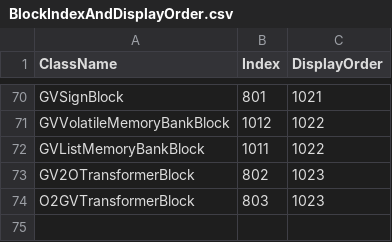
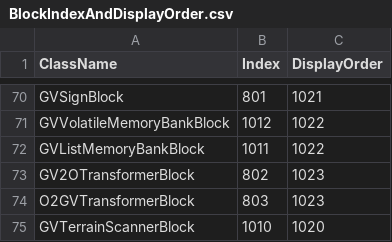
Before and after one commit to XiaofengdiZhu/Gigavolt, a CSV file: BlockIndexAndDisplayOrder.csv, drawn as a sheet; only a part is shown, gaps mark what is left out; the diff names each change by its address in the sheet, - before the commit and + after, or states it on an @@ line.

```diff
--- a/BlockIndexAndDisplayOrder.csv
+++ b/BlockIndexAndDisplayOrder.csv
+row 75: GVTerrainScannerBlock | 1010 | 1020
```
Also changed, not shown: Gigavolt.Expand/Assets/Gigavolt.Expand.csv, 6 other files.
